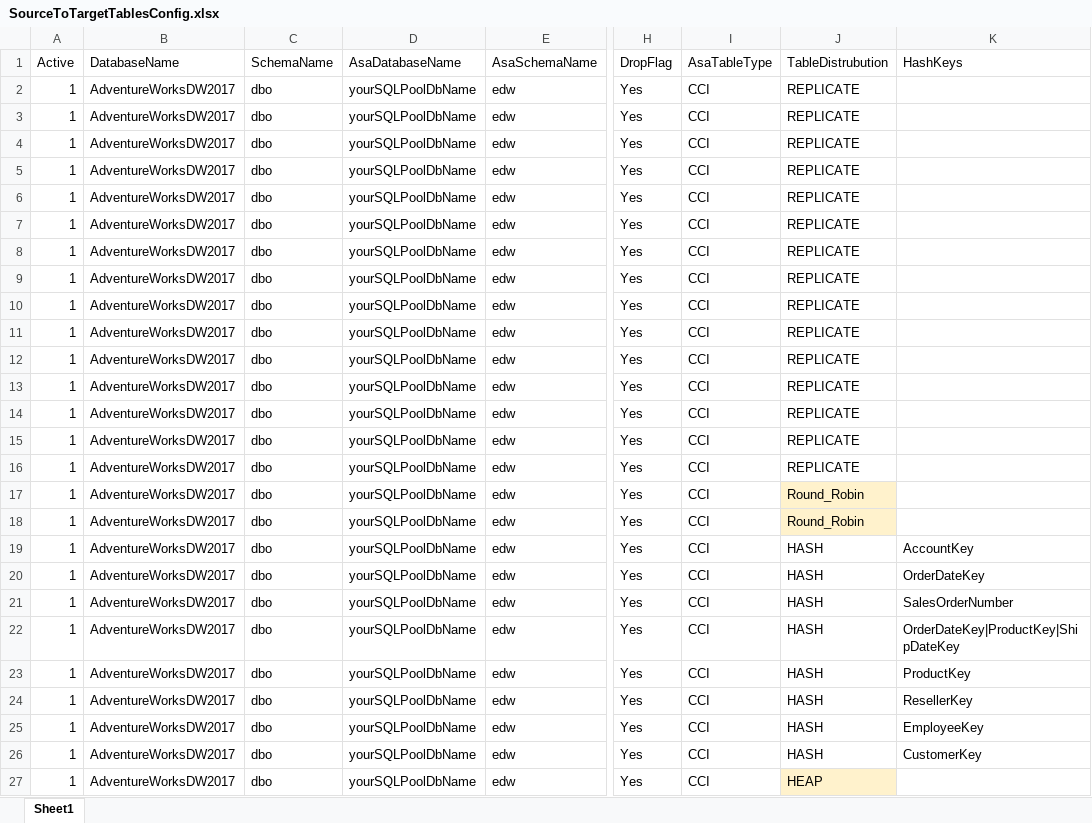
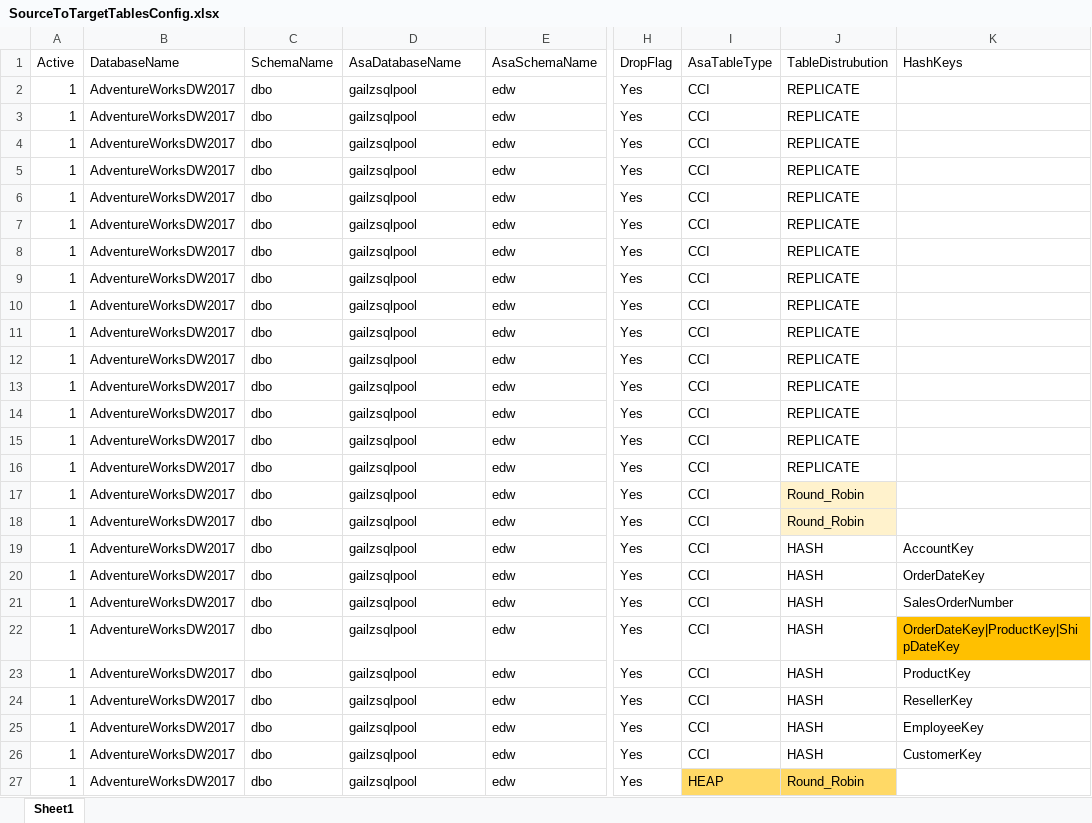
Before and after one commit to microsoft/AzureSynapseScriptsAndAccelerators, an Excel workbook: Migration/SQLServer/1_TranslateTableDDLs/SourceToTargetTablesConfig.xlsx, sheet Sheet1, drawn as a sheet; only a part is shown, gaps mark what is left out; values as stored, in another font and other column widths than the file's, no borders; the diff names each change by its address in the sheet, - before the commit and + after, or states it on an @@ line.

Commit message:
Bug fix - config reading was missing one item. Also updated .csv and .xlsx files

```diff
--- a/Migration/SQLServer/1_TranslateTableDDLs/SourceToTargetTablesConfig.xlsx (sheet Sheet1)
+++ b/Migration/SQLServer/1_TranslateTableDDLs/SourceToTargetTablesConfig.xlsx (sheet Sheet1)
-D2:D27 (AsaDatabaseName): yourSQLPoolDbName
+D2:D27 (AsaDatabaseName): gailzsqlpool
-K22 fill: none
+K22 fill: #FFC000
-I27 (AsaTableType): CCI
+I27 (AsaTableType): HEAP
-I27 fill: none
+I27 fill: #FFD966
-J27 (TableDistrubution): HEAP
+J27 (TableDistrubution): Round_Robin
-J27 fill: #FFF2CC
+J27 fill: #FFD966
```
Also changed, not shown: 2 other files.
